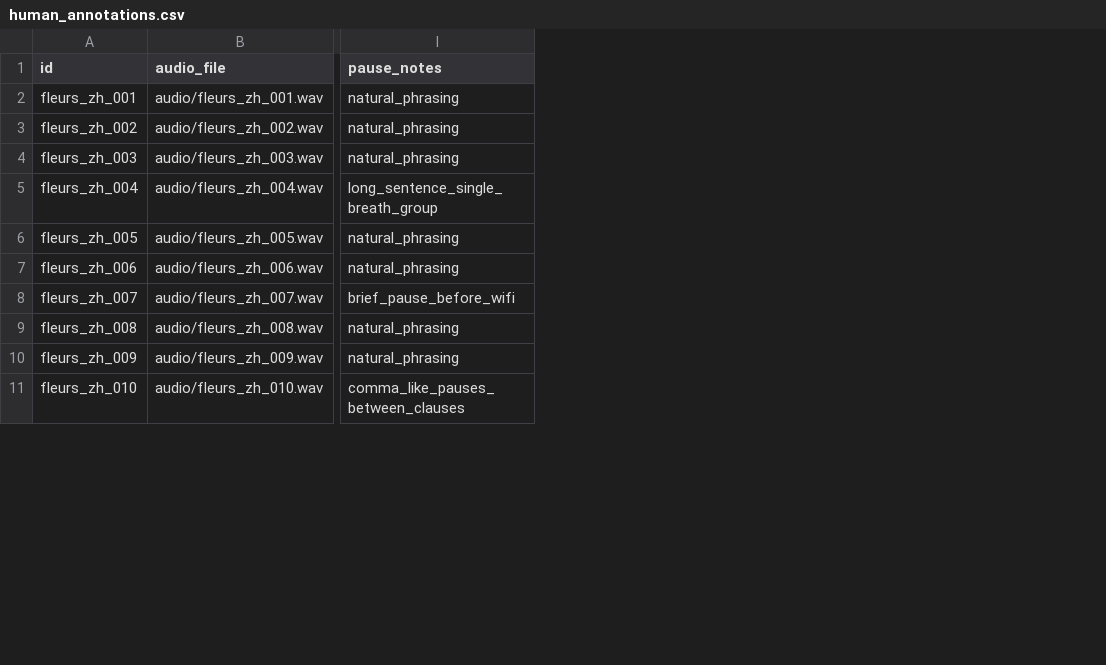
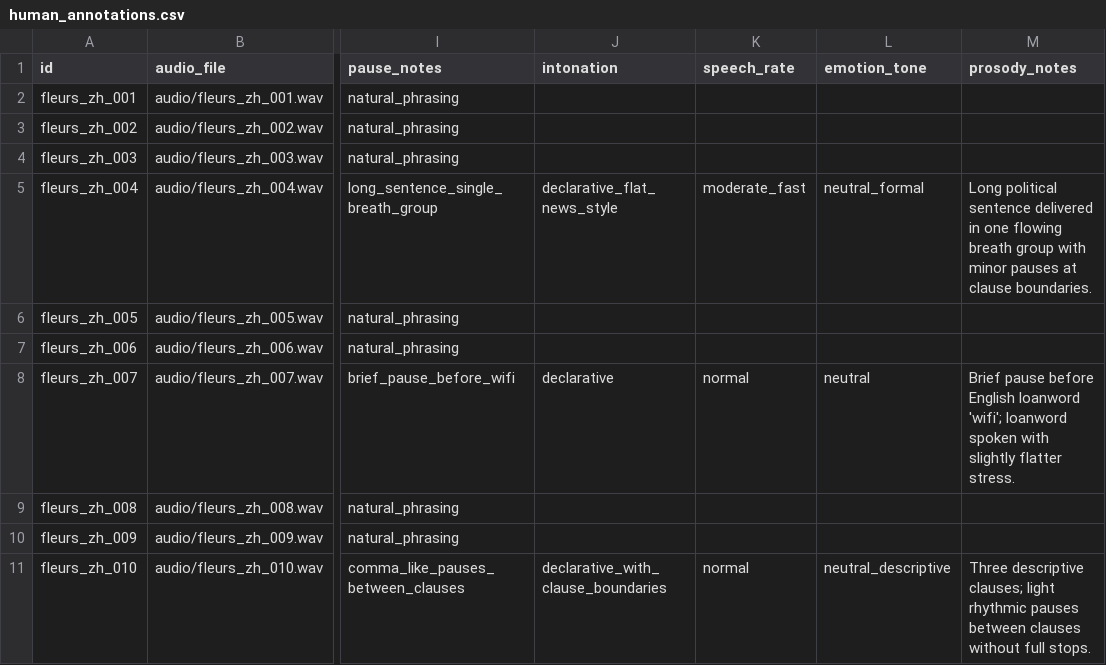
Before and after one commit to el23xg2/food, a CSV file: speech-annotation-demo/annotations/human_annotations.csv, drawn as a sheet; only a part is shown, gaps mark what is left out; the diff names each change by its address in the sheet, - before the commit and + after, or states it on an @@ line.

```diff
--- a/speech-annotation-demo/annotations/human_annotations.csv
+++ b/speech-annotation-demo/annotations/human_annotations.csv
+column J (intonation), rows 5-11: declarative_flat_news_style |  |  | declarative |  |  | declarative_with_clause_boundaries
+column K (speech_rate), rows 5-11: moderate_fast |  |  | normal |  |  | normal
+column L (emotion_tone), rows 5-11: neutral_formal |  |  | neutral |  |  | neutral_descriptive
+column M (prosody_notes), rows 5-11: Long political sentence delivered in one flowing breath group with minor pauses at clause boundaries. |  |  | Brief pause before English loanword 'wifi'; loanword spoken with slightly flatter stress. |  |  | Three descriptive clauses; light rhythmic pauses between clauses without full stops.
```
Also changed, not shown: 10 other files.
